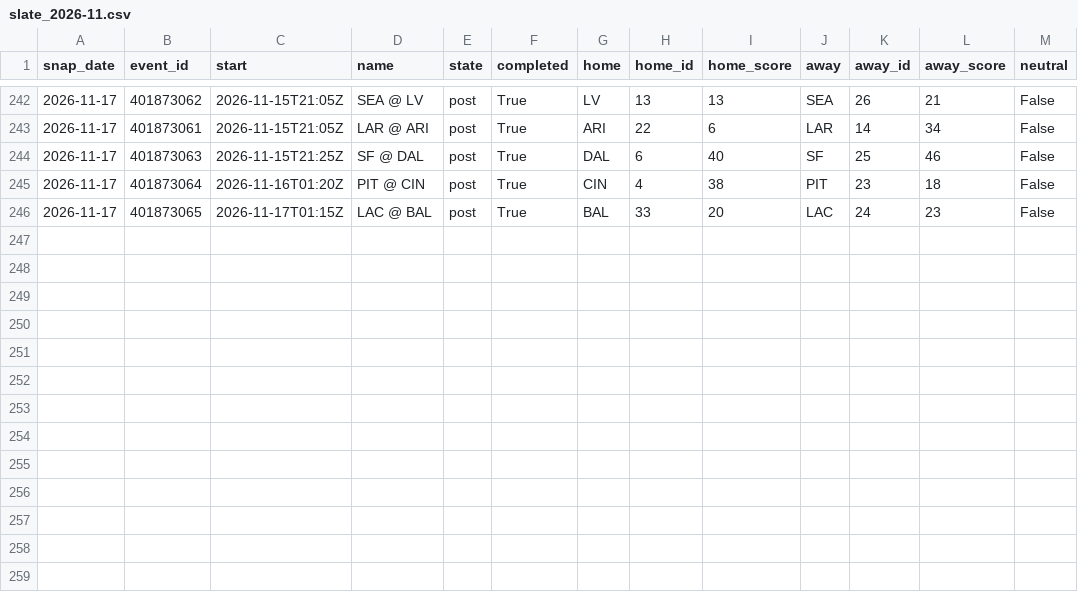
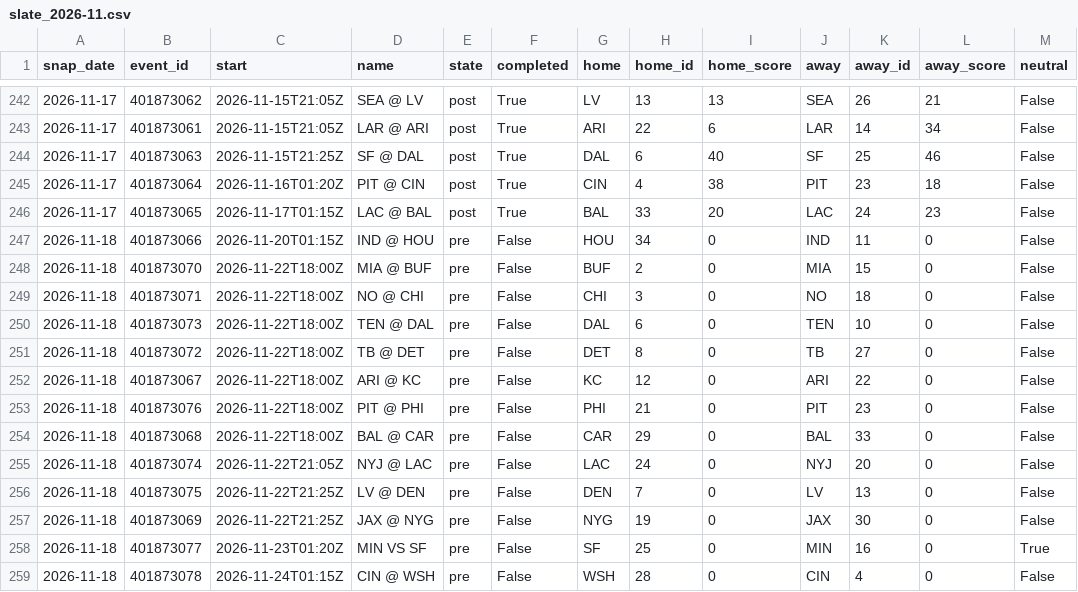
Before and after one commit to azcal/mbm-data, a CSV file: states/nfl/slate_2026-11.csv, drawn as a sheet; only a part is shown, gaps mark what is left out.

```diff
--- a/states/nfl/slate_2026-11.csv
+++ b/states/nfl/slate_2026-11.csv
@@ -246 +246,14 @@ snap_date,event_id,start,name,state,completed,home,home_id,home_score,away,away_
 2026-11-17,401873065,2026-11-17T01:15Z,LAC @ BAL,post,True,BAL,33,20,LAC,24,23,False
+2026-11-18,401873066,2026-11-20T01:15Z,IND @ HOU,pre,False,HOU,34,0,IND,11,0,False
+2026-11-18,401873070,2026-11-22T18:00Z,MIA @ BUF,pre,False,BUF,2,0,MIA,15,0,False
+2026-11-18,401873071,2026-11-22T18:00Z,NO @ CHI,pre,False,CHI,3,0,NO,18,0,False
+2026-11-18,401873073,2026-11-22T18:00Z,TEN @ DAL,pre,False,DAL,6,0,TEN,10,0,False
+2026-11-18,401873072,2026-11-22T18:00Z,TB @ DET,pre,False,DET,8,0,TB,27,0,False
+2026-11-18,401873067,2026-11-22T18:00Z,ARI @ KC,pre,False,KC,12,0,ARI,22,0,False
+2026-11-18,401873076,2026-11-22T18:00Z,PIT @ PHI,pre,False,PHI,21,0,PIT,23,0,False
+2026-11-18,401873068,2026-11-22T18:00Z,BAL @ CAR,pre,False,CAR,29,0,BAL,33,0,False
+2026-11-18,401873074,2026-11-22T21:05Z,NYJ @ LAC,pre,False,LAC,24,0,NYJ,20,0,False
+2026-11-18,401873075,2026-11-22T21:25Z,LV @ DEN,pre,False,DEN,7,0,LV,13,0,False
+2026-11-18,401873069,2026-11-22T21:25Z,JAX @ NYG,pre,False,NYG,19,0,JAX,30,0,False
+2026-11-18,401873077,2026-11-23T01:20Z,MIN VS SF,pre,False,SF,25,0,MIN,16,0,True
+2026-11-18,401873078,2026-11-24T01:15Z,CIN @ WSH,pre,False,WSH,28,0,CIN,4,0,False
```
Also changed, not shown: states/nba/slate_2026-11.csv, states/ncaaf/injuries_2026-11.csv, 9 other files.
